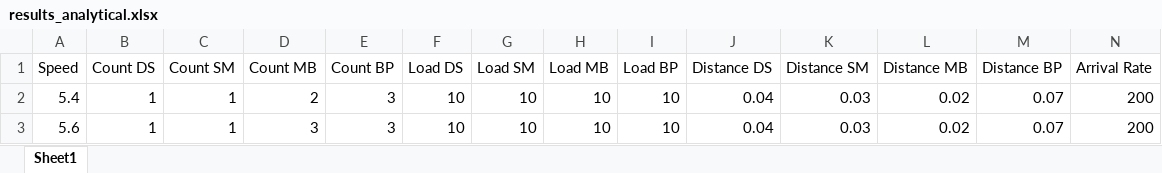
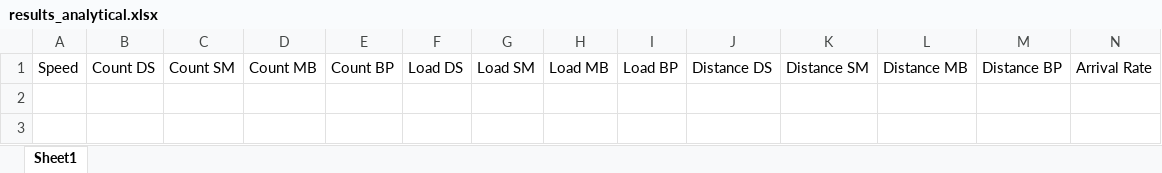
Before and after one commit to samvrit/agv, an Excel workbook: MATLAB/results_analytical.xlsx, sheet Sheet1, drawn as a sheet; only a part is shown; values as stored, in another font and other column widths than the file's, no borders; rows hold the shown columns only; the diff names each change by its address in the sheet, - before the commit and + after, or states it on an @@ line.

```diff
--- a/MATLAB/results_analytical.xlsx (sheet Sheet1)
+++ b/MATLAB/results_analytical.xlsx (sheet Sheet1)
-row 2: 5.4 | 1 | 1 | 2 | 3 | 10 | 10 | 10 | 10 | 0.04 | 0.03 | 0.02 | 0.07 | 200
-row 3: 5.6 | 1 | 1 | 3 | 3 | 10 | 10 | 10 | 10 | 0.04 | 0.03 | 0.02 | 0.07 | 200
```
Also changed, not shown: 1 other file.
